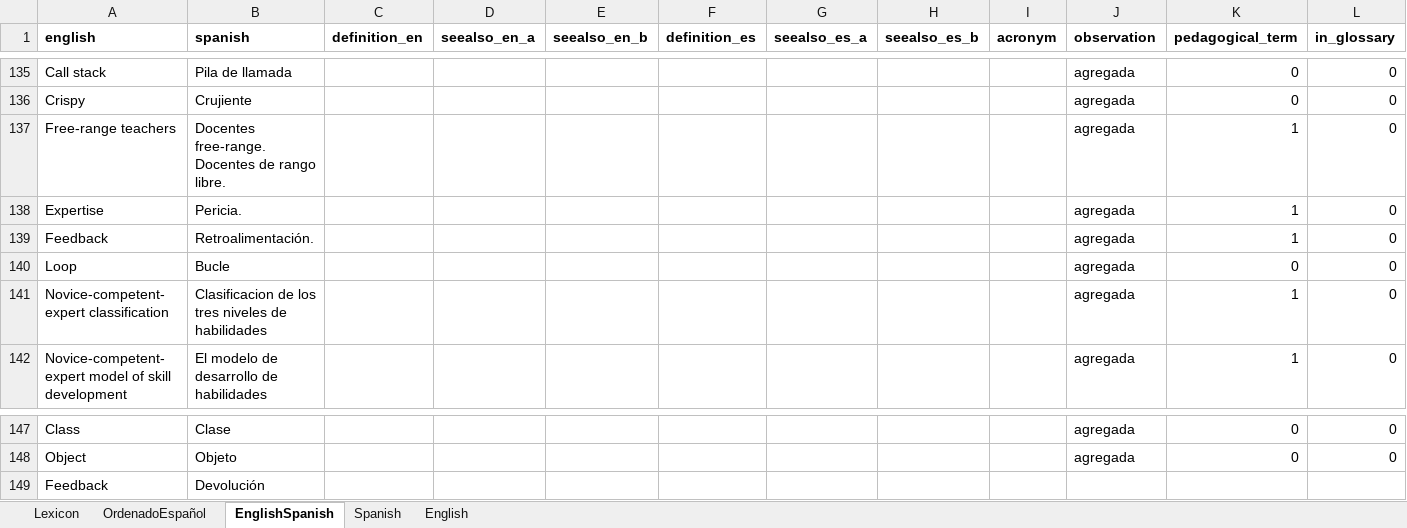
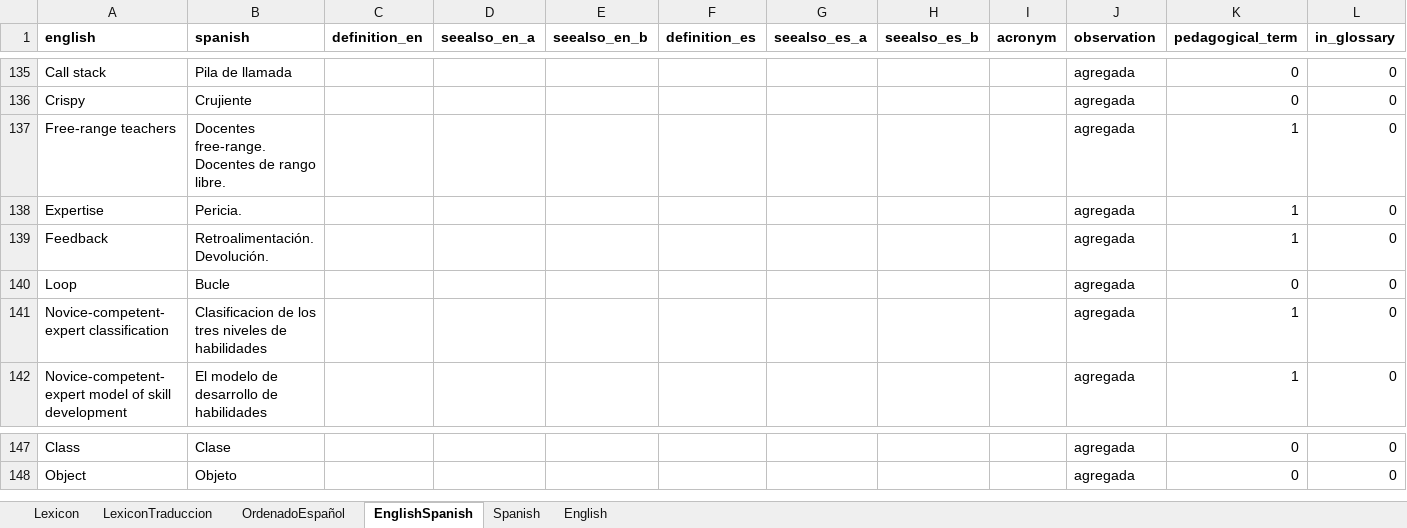
Before and after one commit to yabellini/T3Glossary, an Excel workbook: files/GlosarioT3.xlsx, sheet EnglishSpanish, drawn as a sheet; only a part is shown, gaps mark what is left out; values as stored, in another font and other column widths than the file's, no borders; the diff names each change by its address in the sheet, - before the commit and + after, or states it on an @@ line.

Commit message:
Update GlosarioT3.xlsx
Add another sheet for words without definition

```diff
--- a/files/GlosarioT3.xlsx (sheet EnglishSpanish)
+++ b/files/GlosarioT3.xlsx (sheet EnglishSpanish)
+sheet tab: LexiconTraduccion
-B139 (spanish): Retroalimentación.
+B139 (spanish): Retroalimentación. Devolución.
-row 149: Feedback | Devolución
```
Also changed, not shown: sheet Lexicon.
